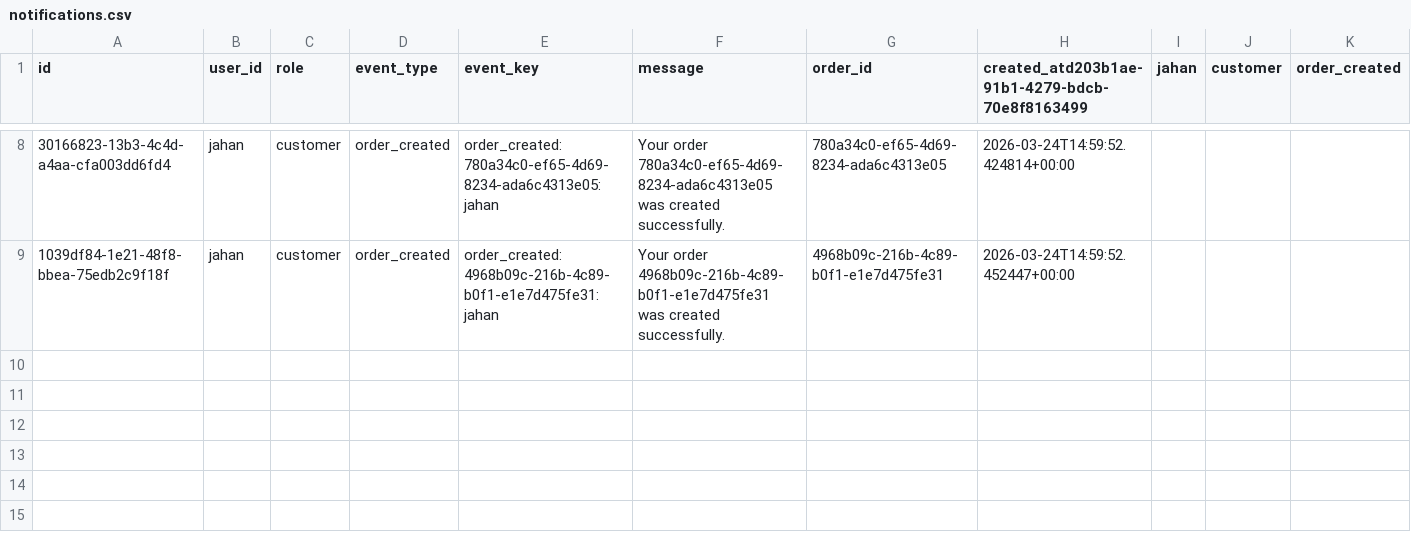
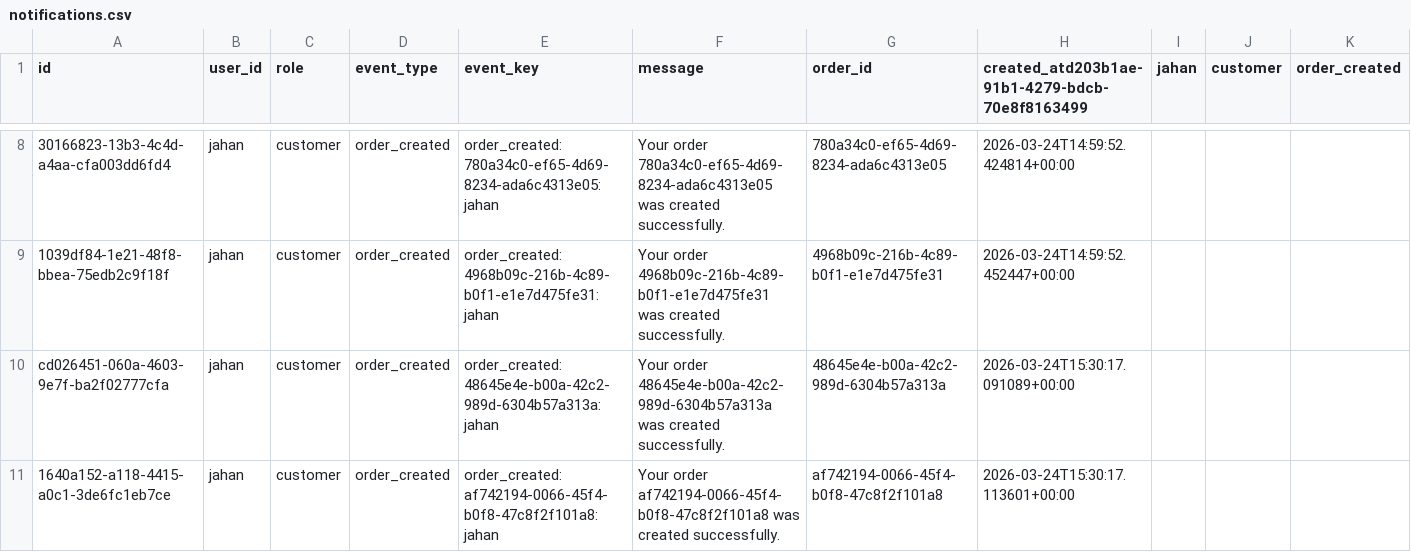
Before and after one commit to shahjahan0011/SKMS, a CSV file: backend/app/storage/data/notifications.csv, drawn as a sheet; only a part is shown, gaps mark what is left out; rows hold the shown columns only; the diff names each change by its address in the sheet, - before the commit and + after, or states it on an @@ line.

```diff
--- a/backend/app/storage/data/notifications.csv
+++ b/backend/app/storage/data/notifications.csv
+row 10: cd026451-060a-4603-9e7f-ba2f02777cfa | jahan | customer | order_created | order_created:48645e4e-b00a-42c2-989d-6304b57a313a:jahan | Your order 48645e4e-b00a-42c2-989d-6304b57a313a was created successfully. | 48645e4e-b00a-42c2-989d-6304b57a313a | 2026-03-24T15:30:17.091089+00:00
+row 11: 1640a152-a118-4415-a0c1-3de6fc1eb7ce | jahan | customer | order_created | order_created:af742194-0066-45f4-b0f8-47c8f2f101a8:jahan | Your order af742194-0066-45f4-b0f8-47c8f2f101a8 was created successfully. | af742194-0066-45f4-b0f8-47c8f2f101a8 | 2026-03-24T15:30:17.113601+00:00
```
Also changed, not shown: 2 other files.
